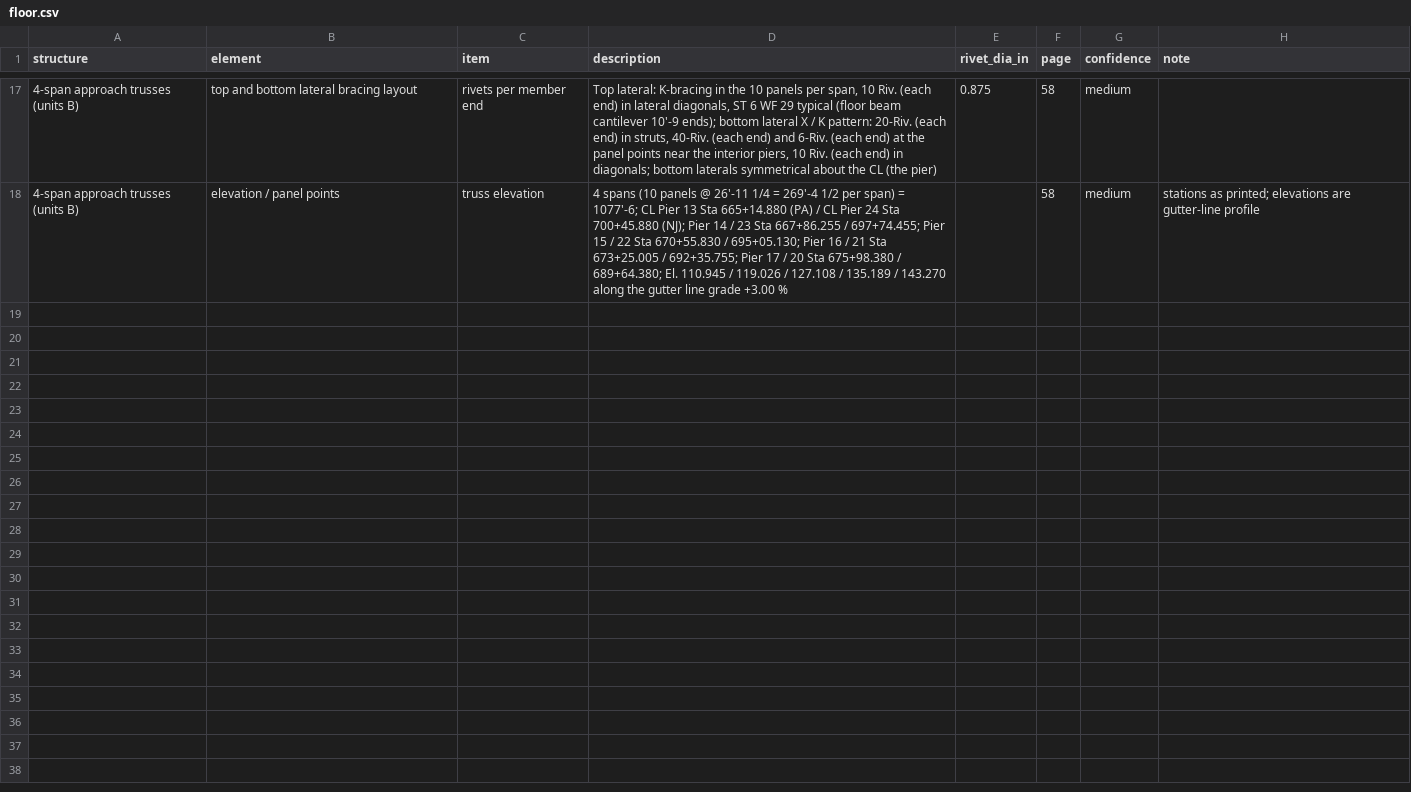
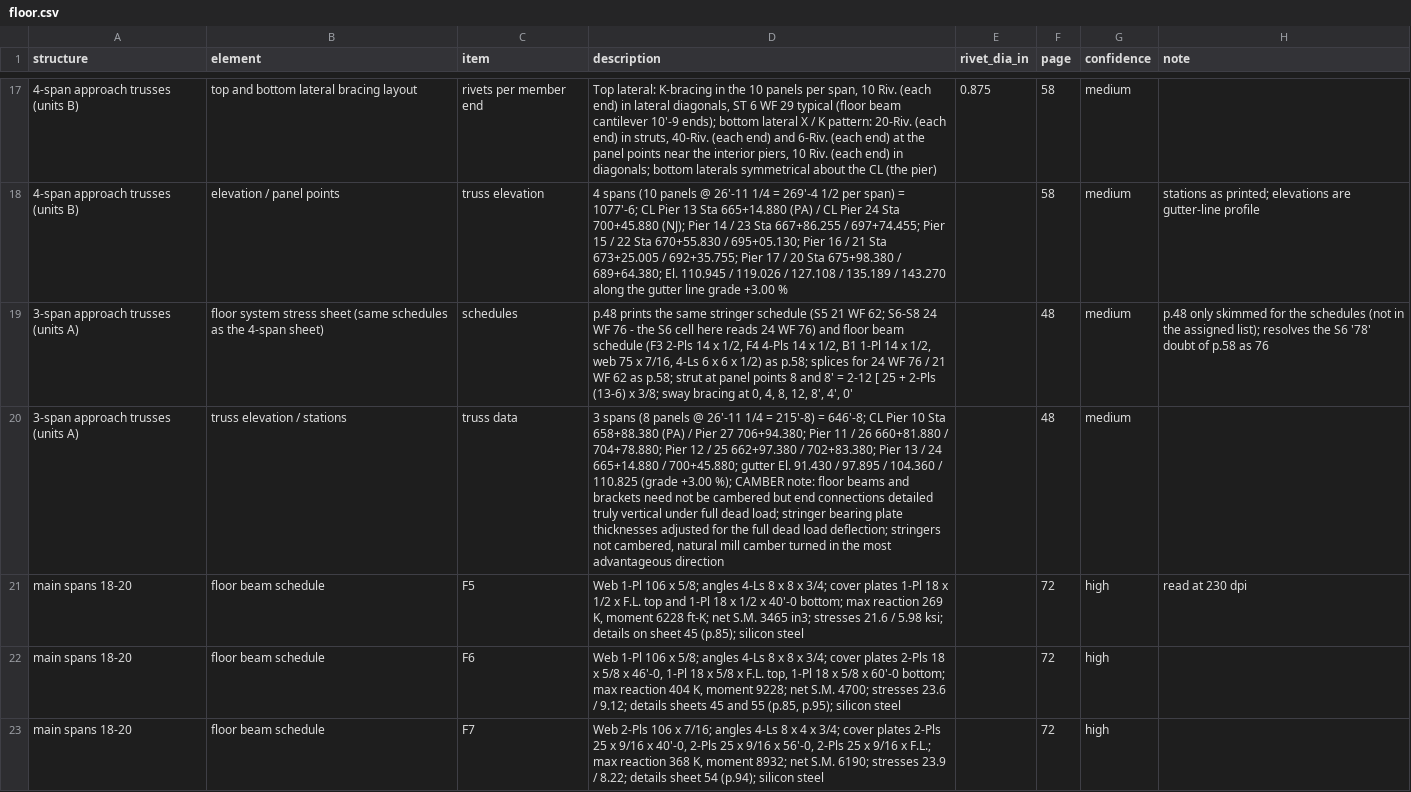
Before and after one commit to jefswat/Steel-Bridge-Bim, a CSV file: docs/plan-data/ptc-delaware-river/connections/floor.csv, drawn as a sheet; only a part is shown, gaps mark what is left out; the diff covers the shown part only; the diff names each change by its address in the sheet, - before the commit and + after, or states it on an @@ line.

Commit message:
PTC dams, shoes, main-span bracing and floor schedules p.46-49, 68, 71-72

```diff
--- a/docs/plan-data/ptc-delaware-river/connections/floor.csv
+++ b/docs/plan-data/ptc-delaware-river/connections/floor.csv
+row 19: 3-span approach trusses (units A) | floor system stress sheet (same schedules as the 4-span sheet) | schedules | p.48 prints the same stringer schedule (S5 21 WF 62; S6-S8 24 WF 76 - the S6 cell here reads 24 WF 76) and floor beam schedule (F3 2-Pls 14 x 1/2, F4 4-Pls 14 x 1/2, B1 1-Pl 14 x 1/2, web 75 x 7/16, 4-Ls 6 x 6 x 1/2) as p.58; splices for 24 WF 76 / 21 WF 62 as p.58; strut at panel points 8 and 8' = 2-12 [ 25 + 2-Pls (13-6) x 3/8; sway bracing at 0, 4, 8, 12, 8', 4', 0' |  | 48 | medium | p.48 only skimmed for the schedules (not in the assigned list); resolves the S6 '78' doubt of p.58 as 76
+row 20: 3-span approach trusses (units A) | truss elevation / stations | truss data | 3 spans (8 panels @ 26'-11 1/4 = 215'-8) = 646'-8; CL Pier 10 Sta 658+88.380 (PA) / Pier 27 706+94.380; Pier 11 / 26 660+81.880 / 704+78.880; Pier 12 / 25 662+97.380 / 702+83.380; Pier 13 / 24 665+14.880 / 700+45.880; gutter El. 91.430 / 97.895 / 104.360 / 110.825 (grade +3.00 %); CAMBER note: floor beams and brackets need not be cambered but end connections detailed truly vertical under full dead load; stringer bearing plate thicknesses adjusted for the full dead load deflection; stringers not cambered, natural mill camber turned in the most advantageous direction |  | 48 | medium
+row 21: main spans 18-20 | floor beam schedule | F5 | Web 1-Pl 106 x 5/8; angles 4-Ls 8 x 8 x 3/4; cover plates 1-Pl 18 x 1/2 x F.L. top and 1-Pl 18 x 1/2 x 40'-0 bottom; max reaction 269 K, moment 6228 ft-K; net S.M. 3465 in3; stresses 21.6 / 5.98 ksi; details on sheet 45 (p.85); silicon steel |  | 72 | high | read at 230 dpi
+row 22: main spans 18-20 | floor beam schedule | F6 | Web 1-Pl 106 x 5/8; angles 4-Ls 8 x 8 x 3/4; cover plates 2-Pls 18 x 5/8 x 46'-0, 1-Pl 18 x 5/8 x F.L. top, 1-Pl 18 x 5/8 x 60'-0 bottom; max reaction 404 K, moment 9228; net S.M. 4700; stresses 23.6 / 9.12; details sheets 45 and 55 (p.85, p.95); silicon steel |  | 72 | high
+row 23: main spans 18-20 | floor beam schedule | F7 | Web 2-Pls 106 x 7/16; angles 4-Ls 8 x 4 x 3/4; cover plates 2-Pls 25 x 9/16 x 40'-0, 2-Pls 25 x 9/16 x 56'-0, 2-Pls 25 x 9/16 x F.L.; max reaction 368 K, moment 8932; net S.M. 6190; stresses 23.9 / 8.22; details sheet 54 (p.94); silicon steel |  | 72 | high
```
Also changed, not shown: 4 added rows elsewhere in this file, docs/plan-data/ptc-delaware-river/connections/bracing.csv, docs/plan-data/ptc-delaware-river/connections/dams.csv, 2 other files.
